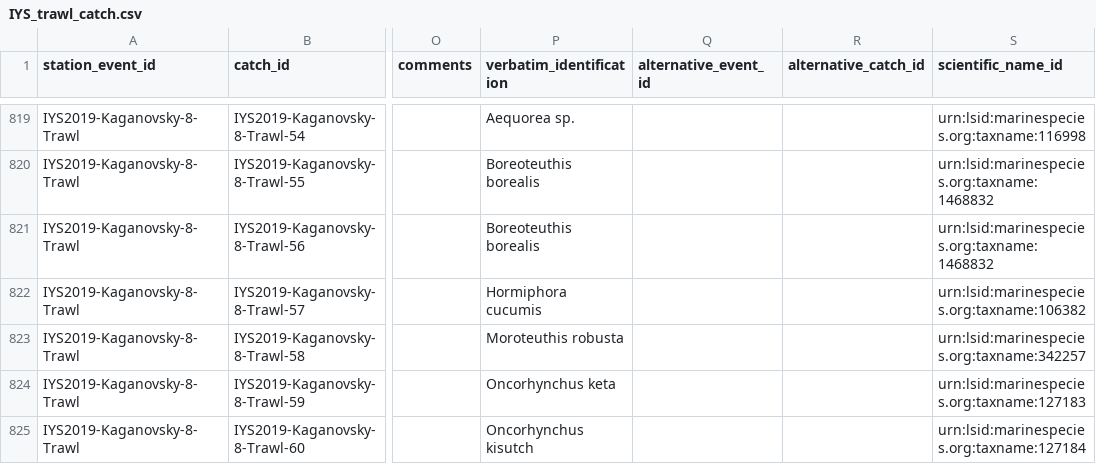
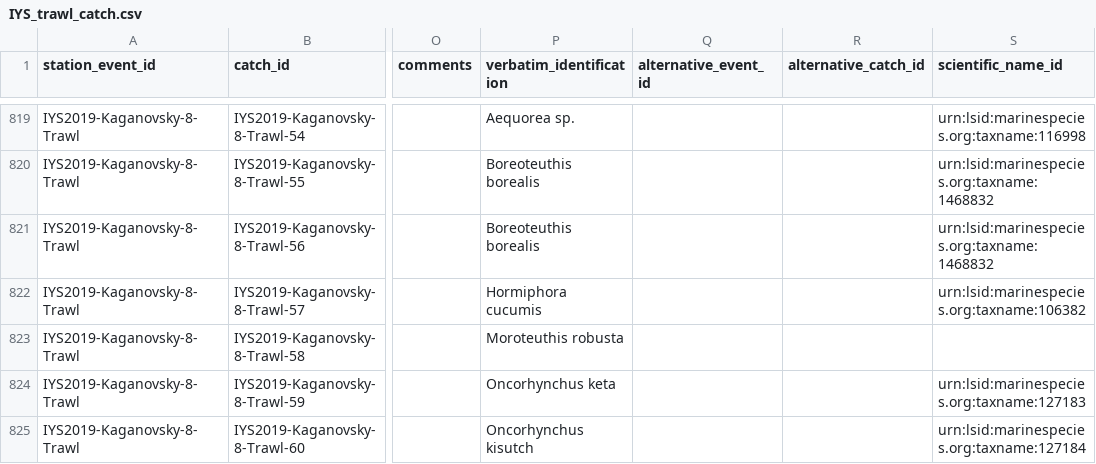
Before and after one commit to international-year-of-the-salmon/IYS-Integrated-Data-Collection, a CSV file: output_datasets/IYS_trawl_catch.csv, drawn as a sheet; only a part is shown, gaps mark what is left out; the diff names each change by its address in the sheet, - before the commit and + after, or states it on an @@ line.

Commit message:
Updates to the zooplankton (bongo) data tab

```diff
--- a/output_datasets/IYS_trawl_catch.csv
+++ b/output_datasets/IYS_trawl_catch.csv
-S823 (scientific_name_id): urn:lsid:marinespecies.org:taxname:342257
+S823 (scientific_name_id): (empty)
```
Also changed, not shown: output_datasets/IYS_events.csv, 5 other files.
